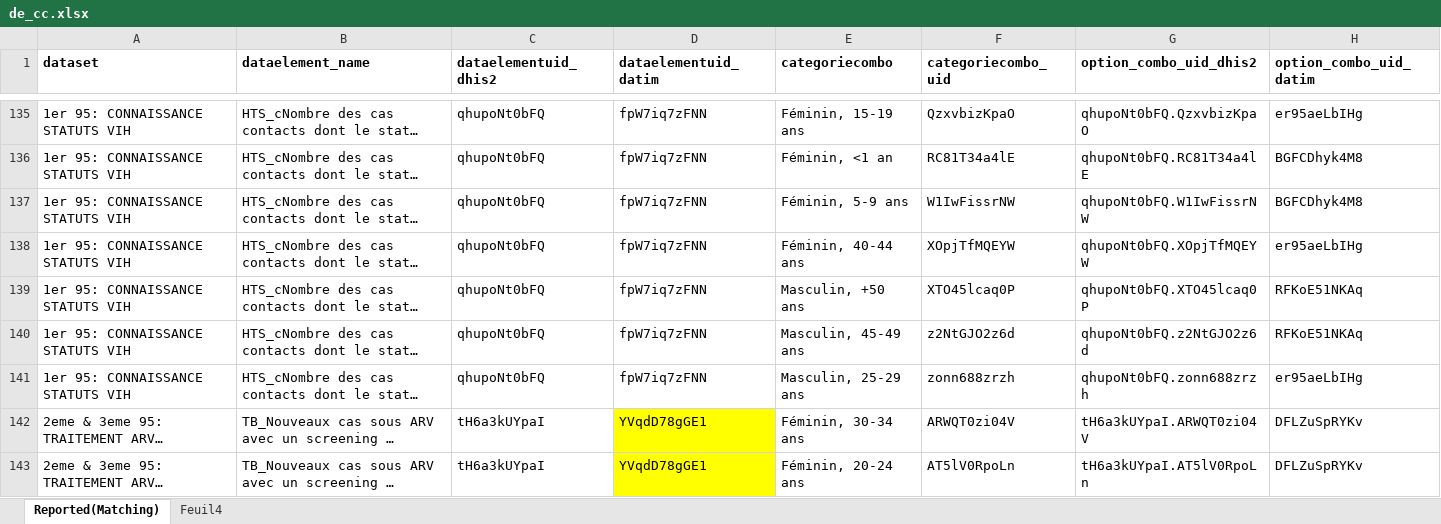
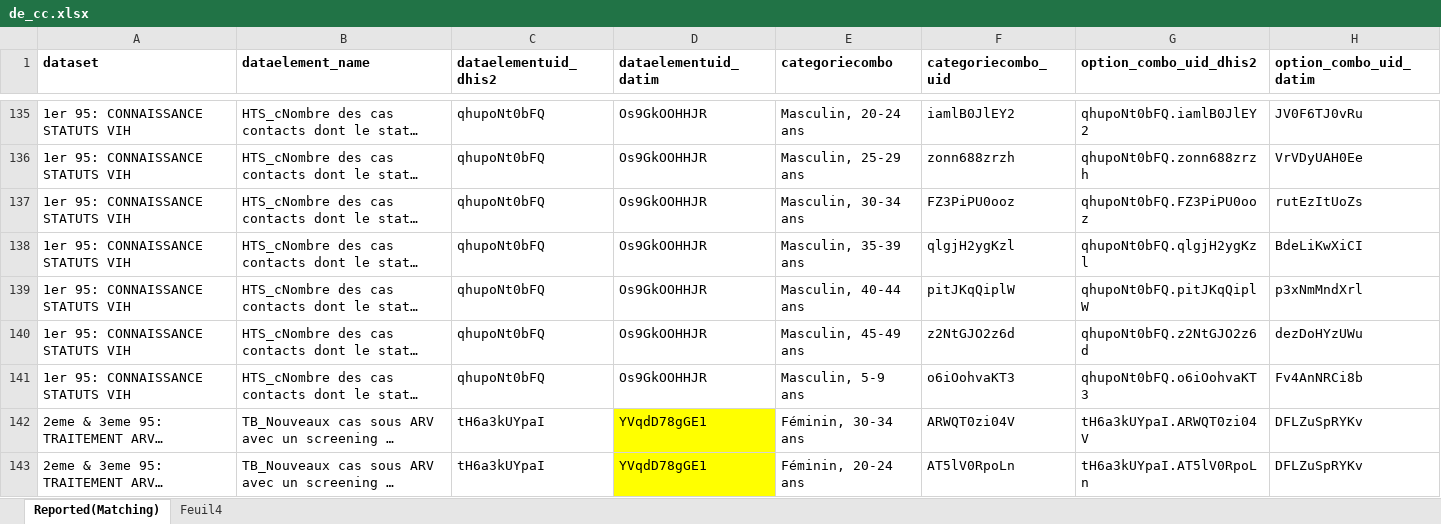
Before and after one commit to pierrekasongo/datim-generator-v3, an Excel workbook: de_cc.xlsx, sheet Reported(Matching), drawn as a sheet; only a part is shown, gaps mark what is left out; long unchanged cells end in …; values as stored, in another font and other column widths than the file's, no borders; conditional formats not drawn; the diff covers the shown part only; the diff names each change by its address in the sheet, - before the commit and + after, or states it on an @@ line.

Commit message:
Changing de_cc matching
Changing de_cc matching

```diff
--- a/de_cc.xlsx (sheet Reported(Matching))
+++ b/de_cc.xlsx (sheet Reported(Matching))
-D135:D141 (dataelementuid_datim): fpW7iq7zFNN
+D135:D141 (dataelementuid_datim): Os9GkOOHHJR
-E135 (categoriecombo): Féminin, 15-19 ans
+E135 (categoriecombo): Masculin, 20-24 ans
-F135 (categoriecombo_uid): QzxvbizKpaO
+F135 (categoriecombo_uid): iamlB0JlEY2
-G135 (option_combo_uid_dhis2): qhupoNt0bFQ.QzxvbizKpaO
+G135 (option_combo_uid_dhis2): qhupoNt0bFQ.iamlB0JlEY2
-H135 (option_combo_uid_datim): er95aeLbIHg
+H135 (option_combo_uid_datim): JV0F6TJ0vRu
-E136 (categoriecombo): Féminin, <1 an
+E136 (categoriecombo): Masculin, 25-29 ans
-F136 (categoriecombo_uid): RC81T34a4lE
+F136 (categoriecombo_uid): zonn688zrzh
-G136 (option_combo_uid_dhis2): qhupoNt0bFQ.RC81T34a4lE
+G136 (option_combo_uid_dhis2): qhupoNt0bFQ.zonn688zrzh
-H136 (option_combo_uid_datim): BGFCDhyk4M8
+H136 (option_combo_uid_datim): VrVDyUAH0Ee
-E137 (categoriecombo): Féminin, 5-9 ans
+E137 (categoriecombo): Masculin, 30-34 ans
-F137 (categoriecombo_uid): W1IwFissrNW
+F137 (categoriecombo_uid): FZ3PiPU0ooz
-G137 (option_combo_uid_dhis2): qhupoNt0bFQ.W1IwFissrNW
+G137 (option_combo_uid_dhis2): qhupoNt0bFQ.FZ3PiPU0ooz
-H137 (option_combo_uid_datim): BGFCDhyk4M8
+H137 (option_combo_uid_datim): rutEzItUoZs
-E138 (categoriecombo): Féminin, 40-44 ans
+E138 (categoriecombo): Masculin, 35-39 ans
-F138 (categoriecombo_uid): XOpjTfMQEYW
+F138 (categoriecombo_uid): qlgjH2ygKzl
-G138 (option_combo_uid_dhis2): qhupoNt0bFQ.XOpjTfMQEYW
+G138 (option_combo_uid_dhis2): qhupoNt0bFQ.qlgjH2ygKzl
-H138 (option_combo_uid_datim): er95aeLbIHg
+H138 (option_combo_uid_datim): BdeLiKwXiCI
-E139 (categoriecombo): Masculin, +50 ans
+E139 (categoriecombo): Masculin, 40-44 ans
-F139 (categoriecombo_uid): XTO45lcaq0P
+F139 (categoriecombo_uid): pitJKqQiplW
-G139 (option_combo_uid_dhis2): qhupoNt0bFQ.XTO45lcaq0P
+G139 (option_combo_uid_dhis2): qhupoNt0bFQ.pitJKqQiplW
-H139 (option_combo_uid_datim): RFKoE51NKAq
+H139 (option_combo_uid_datim): p3xNmMndXrl
-H140 (option_combo_uid_datim): RFKoE51NKAq
+H140 (option_combo_uid_datim): dezDoHYzUWu
-E141 (categoriecombo): Masculin, 25-29 ans
+E141 (categoriecombo): Masculin, 5-9 ans
-F141 (categoriecombo_uid): zonn688zrzh
+F141 (categoriecombo_uid): o6iOohvaKT3
-G141 (option_combo_uid_dhis2): qhupoNt0bFQ.zonn688zrzh
+G141 (option_combo_uid_dhis2): qhupoNt0bFQ.o6iOohvaKT3
-H141 (option_combo_uid_datim): er95aeLbIHg
+H141 (option_combo_uid_datim): Fv4AnNRCi8b
```
Also changed, not shown: 1 added row, 1 removed row, 71 edited cells and cell formats elsewhere in this sheet.
